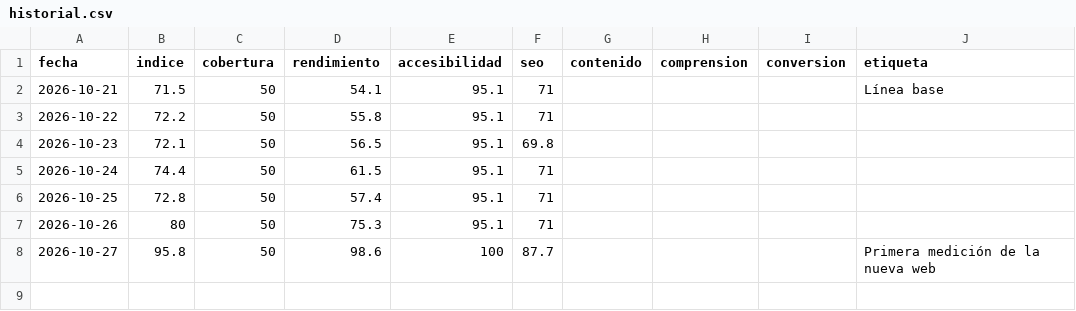
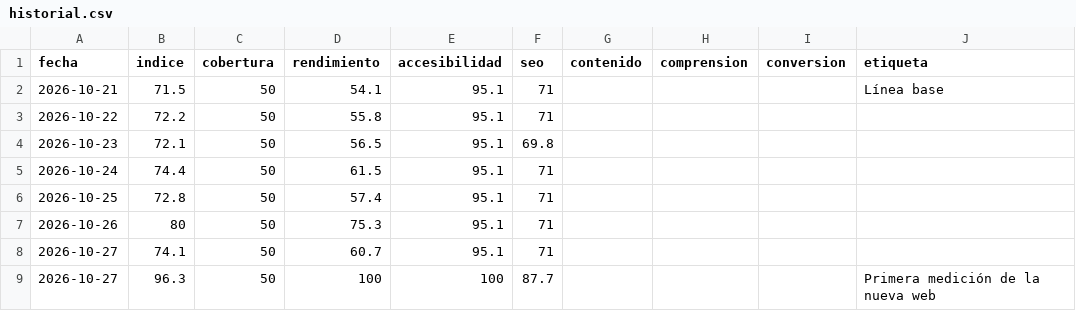
Before and after one commit to multiserviagua-pixel/WordpressEdit, a CSV file: resultados/historial.csv, drawn as a sheet.

```diff
--- a/resultados/historial.csv
+++ b/resultados/historial.csv
@@ -7,2 +7,3 @@ fecha,indice,cobertura,rendimiento,accesibilidad,seo,contenido,comprension,conve
 2026-10-26,80,50,75.3,95.1,71,,,,""
-2026-10-27,95.8,50,98.6,100,87.7,,,,"Primera medición de la nueva web"
+2026-10-27,74.1,50,60.7,95.1,71,,,,""
+2026-10-27,96.3,50,100,100,87.7,,,,"Primera medición de la nueva web"
```
Also changed, not shown: 3 other files.
